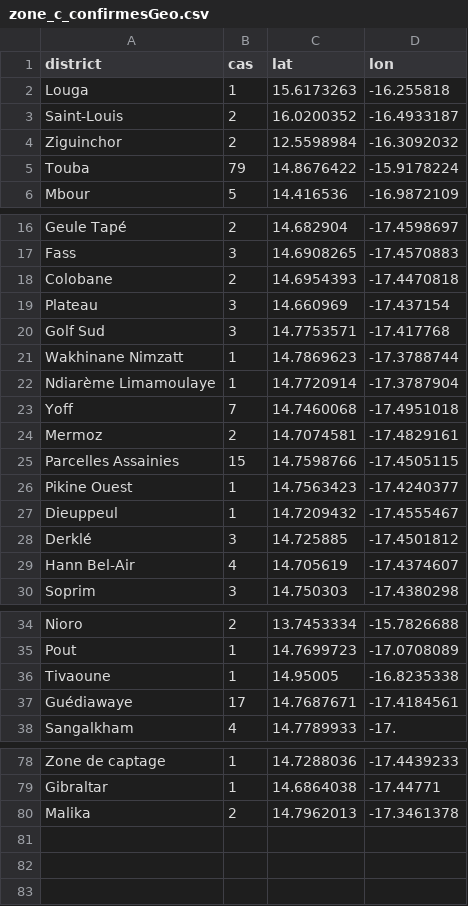
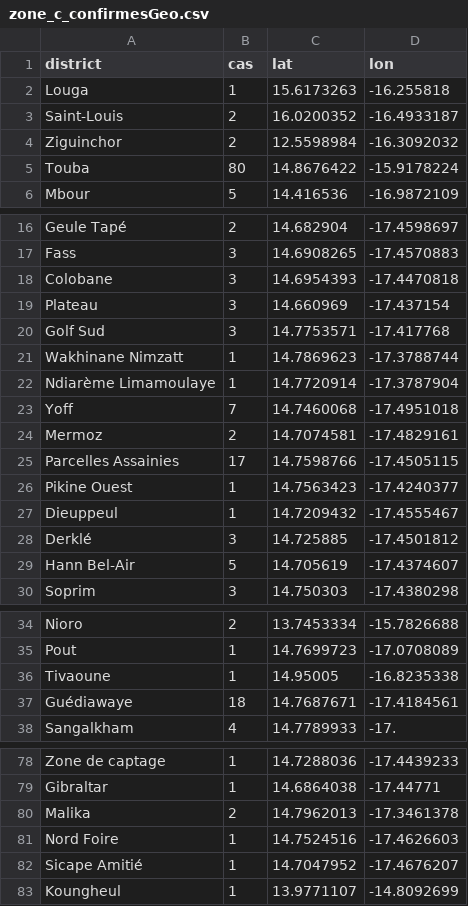
Before and after one commit to senegalouvert/COVID-19, a CSV file: data/zone_c_confirmesGeo.csv, drawn as a sheet; only a part is shown, gaps mark what is left out; the diff covers the shown part only.

```diff
--- a/data/zone_c_confirmesGeo.csv
+++ b/data/zone_c_confirmesGeo.csv
@@ -4,3 +4,3 @@ Saint-Louis,2,16.0200352,-16.4933187
 Ziguinchor,2,12.5598984,-16.3092032
-Touba,79,14.8676422,-15.9178224
+Touba,80,14.8676422,-15.9178224
 Mbour,5,14.416536,-16.9872109
@@ -17,3 +17,3 @@ Geule Tapé,2,14.682904,-17.4598697
 Fass,3,14.6908265,-17.4570883
-Colobane,2,14.6954393,-17.4470818
+Colobane,3,14.6954393,-17.4470818
 Plateau,3,14.660969, -17.437154
@@ -24,3 +24,3 @@ Yoff,7,14.7460068,-17.4951018
 Mermoz,2,14.7074581,-17.4829161
-Parcelles Assainies,15,14.7598766,-17.4505115
+Parcelles Assainies,17,14.7598766,-17.4505115
 Pikine Ouest,1,14.7563423,-17.4240377
@@ -28,3 +28,3 @@ Dieuppeul,1,14.7209432,-17.4555467
 Derklé,3,14.725885,-17.4501812
-Hann Bel-Air,4,14.705619,-17.4374607
+Hann Bel-Air,5,14.705619,-17.4374607
 Soprim,3,14.750303,-17.4380298
@@ -36,3 +36,3 @@ Pout,1,14.7699723,-17.0708089
 Tivaoune,1,14.95005,-16.8235338
-Guédiawaye,17,14.7687671,-17.4184561
+Guédiawaye,18,14.7687671,-17.4184561
 Sangalkham,4,14.7789933,-17.
@@ -80 +80,4 @@ Gibraltar,1,14.6864038,-17.44771
 Malika,2,14.7962013,-17.3461378
+Nord Foire,1,14.7524516,-17.4626603
+Sicape Amitié,1,14.7047952,-17.4676207
+Koungheul,1,13.9771107,-14.8092699
```
Also changed, not shown: 2 edited cells elsewhere in this file, data/confirmes.csv.
